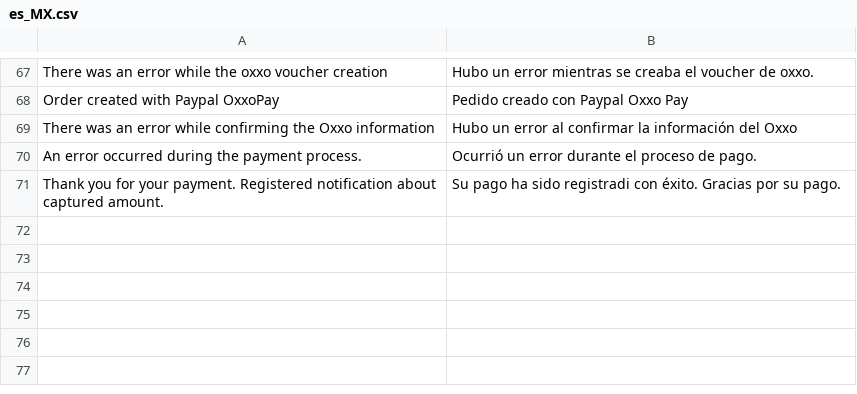
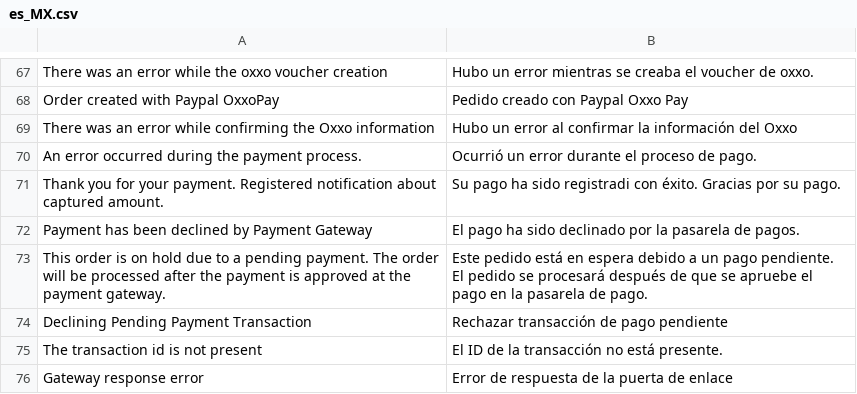
Before and after one commit to qbo-tech/magento2-paypal-commerce-platform, a CSV file: i18n/es_MX.csv, drawn as a sheet; only a part is shown, gaps mark what is left out.

Commit message:
translate error message

```diff
--- a/i18n/es_MX.csv
+++ b/i18n/es_MX.csv
@@ -71 +71,6 @@ Order created with Paypal OxxoPay,Pedido creado con Paypal Oxxo Pay
 "Thank you for your payment. Registered notification about captured amount.","Su pago ha sido registradi con éxito. Gracias por su pago."
+"Payment has been declined by Payment Gateway","El pago ha sido declinado por la pasarela de pagos."
+"This order is on hold due to a pending payment. The order will be processed after the payment is approved at the payment gateway.","Este pedido está en espera debido a un pago pendiente. El pedido se procesará después de que se apruebe el pago en la pasarela de pago."
+"Declining Pending Payment Transaction","Rechazar transacción de pago pendiente"
+"The transaction id is not present","El ID de la transacción no está presente."
+"Gateway response error","Error de respuesta de la puerta de enlace"
```
Also changed, not shown: i18n/es_ES.csv.
